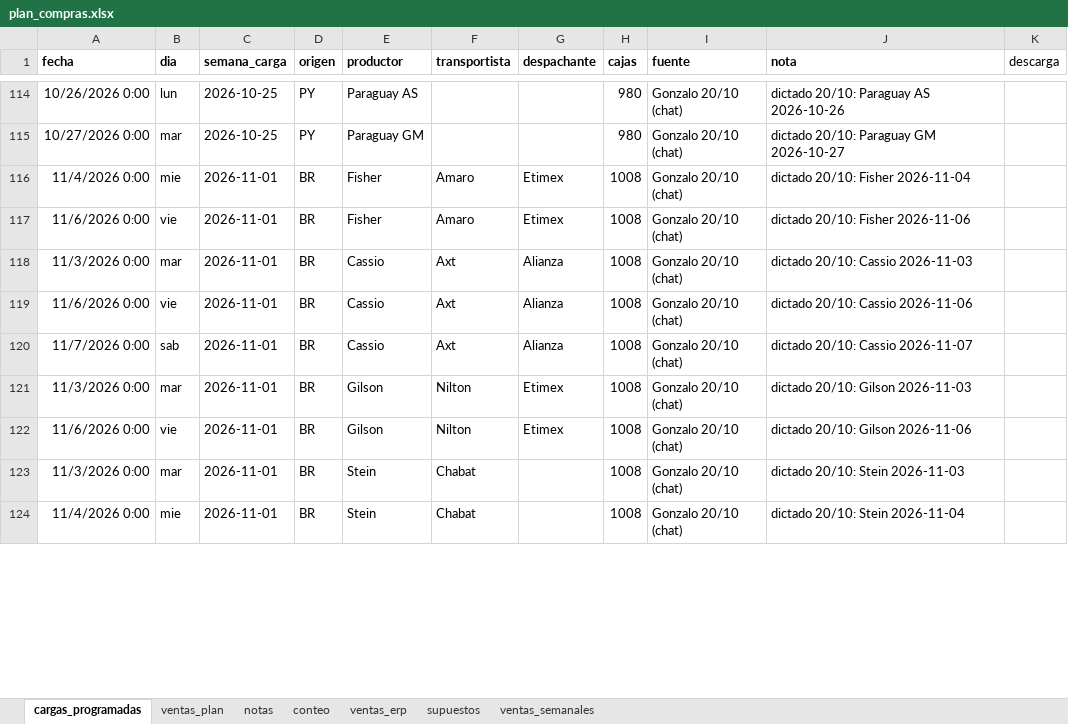
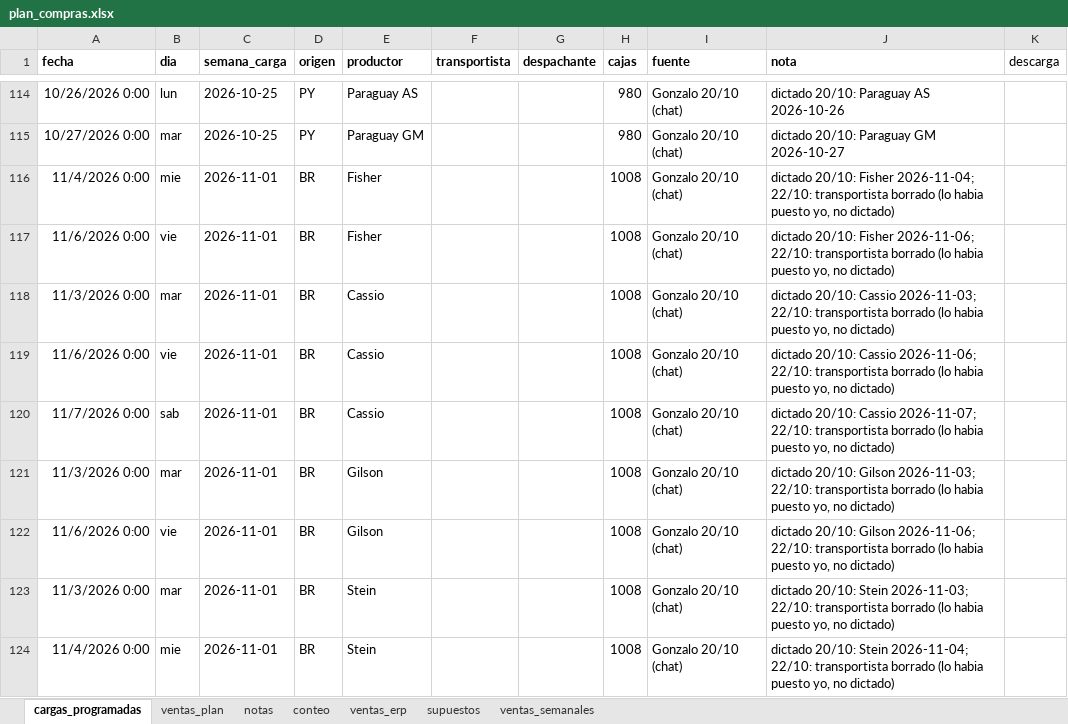
Before and after one commit to ingenieria-pepe/gonza_pepe, an Excel workbook: plan_compras/plan_compras.xlsx, sheet cargas_programadas, drawn as a sheet; only a part is shown, gaps mark what is left out; values as stored, in another font and other column widths than the file's, no borders; the diff covers the shown part only; the diff names each change by its address in the sheet, - before the commit and + after, or states it on an @@ line.

```diff
--- a/plan_compras/plan_compras.xlsx (sheet cargas_programadas)
+++ b/plan_compras/plan_compras.xlsx (sheet cargas_programadas)
-F116:F117 (transportista): Amaro
+F116:F117 (transportista): (empty)
-G116:G117 (despachante): Etimex
+G116:G117 (despachante): (empty)
-J116 (nota): …20/10: Fisher 2026-11-04
+J116 (nota): …20/10: Fisher 2026-11-04; 22/10: transportista borrado (lo habia puesto yo, no dictado)
-J117 (nota): …20/10: Fisher 2026-11-06
+J117 (nota): …20/10: Fisher 2026-11-06; 22/10: transportista borrado (lo habia puesto yo, no dictado)
-F118:F120 (transportista): Axt
+F118:F120 (transportista): (empty)
-G118:G120 (despachante): Alianza
+G118:G120 (despachante): (empty)
-J118 (nota): …20/10: Cassio 2026-11-03
+J118 (nota): …20/10: Cassio 2026-11-03; 22/10: transportista borrado (lo habia puesto yo, no dictado)
-J119 (nota): …20/10: Cassio 2026-11-06
+J119 (nota): …20/10: Cassio 2026-11-06; 22/10: transportista borrado (lo habia puesto yo, no dictado)
-J120 (nota): …20/10: Cassio 2026-11-07
+J120 (nota): …20/10: Cassio 2026-11-07; 22/10: transportista borrado (lo habia puesto yo, no dictado)
-F121:F122 (transportista): Nilton
+F121:F122 (transportista): (empty)
-G121:G122 (despachante): Etimex
+G121:G122 (despachante): (empty)
-J121 (nota): …20/10: Gilson 2026-11-03
+J121 (nota): …20/10: Gilson 2026-11-03; 22/10: transportista borrado (lo habia puesto yo, no dictado)
-J122 (nota): …20/10: Gilson 2026-11-06
+J122 (nota): …20/10: Gilson 2026-11-06; 22/10: transportista borrado (lo habia puesto yo, no dictado)
-F123:F124 (transportista): Chabat
+F123:F124 (transportista): (empty)
-J123 (nota): …20/10: Stein 2026-11-03
+J123 (nota): …20/10: Stein 2026-11-03; 22/10: transportista borrado (lo habia puesto yo, no dictado)
-J124 (nota): …20/10: Stein 2026-11-04
+J124 (nota): …20/10: Stein 2026-11-04; 22/10: transportista borrado (lo habia puesto yo, no dictado)
```
Also changed, not shown: 21 edited cells elsewhere in this sheet, 3 other files.
